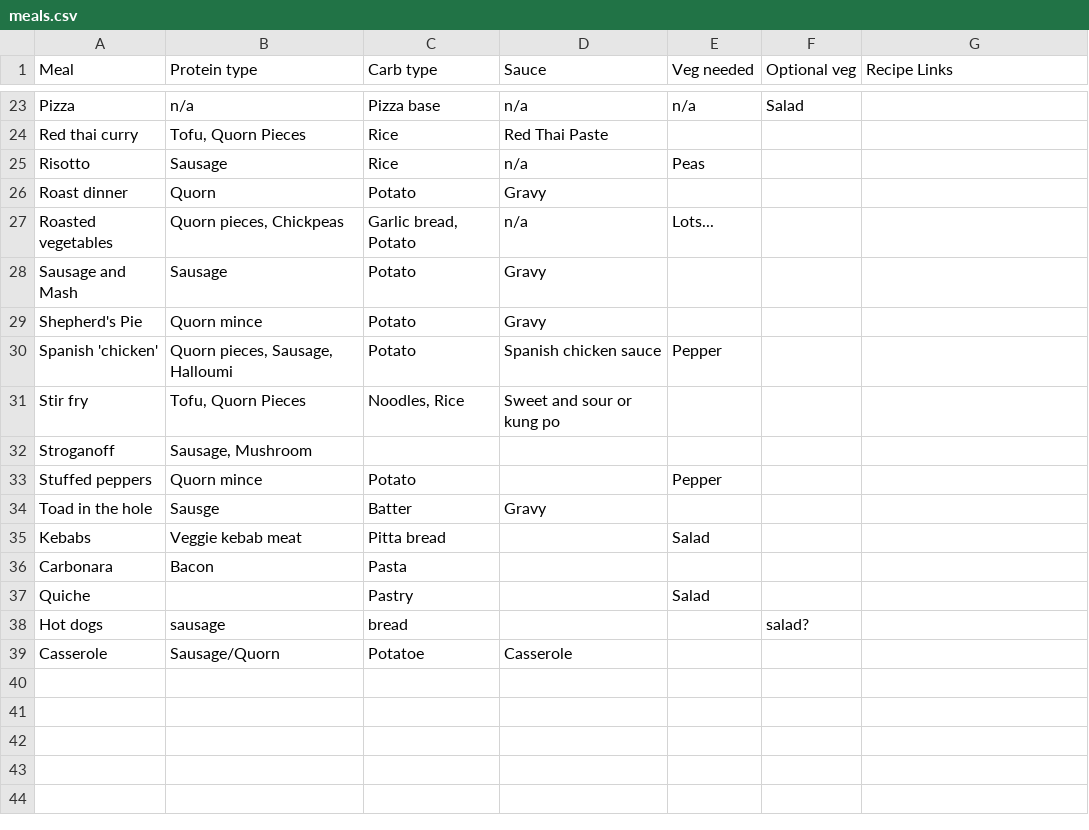
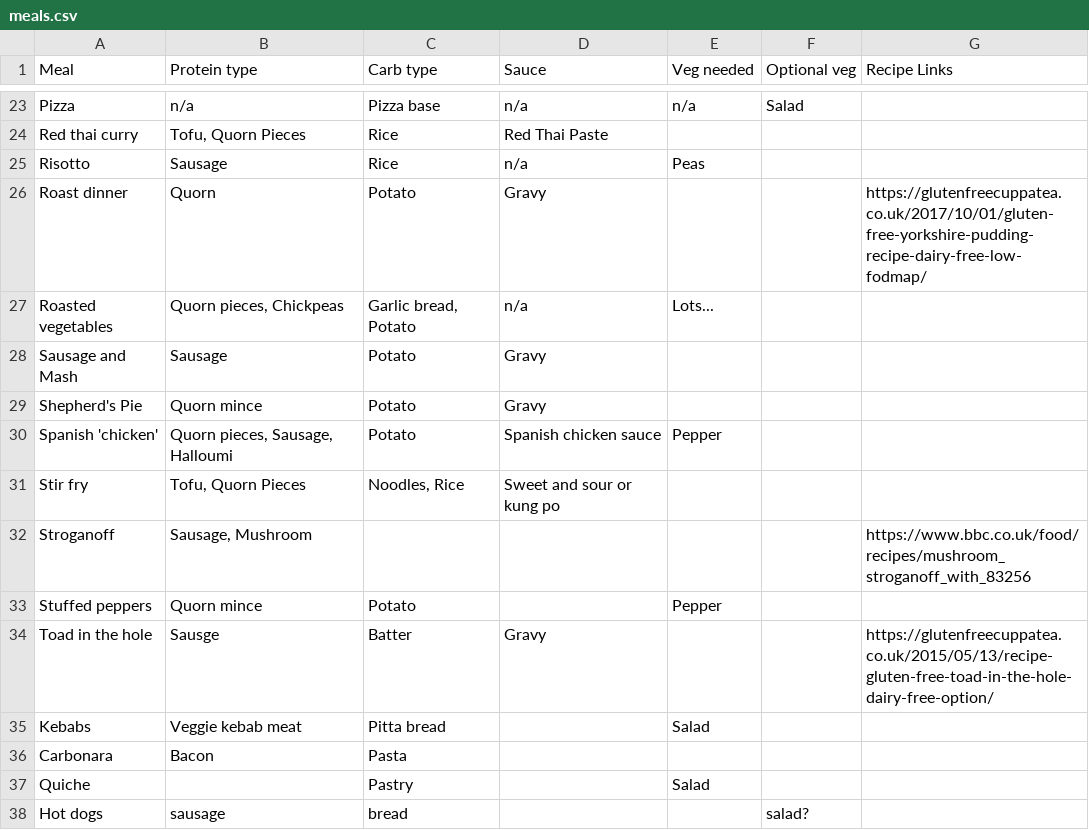
Before and after one commit to vnicholson1/MealSelector, a CSV file: meals.csv, drawn as a sheet; only a part is shown, gaps mark what is left out; the shorter side is filled out with more unchanged rows; the diff names each change by its address in the sheet, - before the commit and + after, or states it on an @@ line.

Commit message:
add recipe links

```diff
--- a/meals.csv
+++ b/meals.csv
-G26 (Recipe Links): (empty)
+G26 (Recipe Links): https://glutenfreecuppatea.co.uk/2017/10/01/gluten-free-yorkshire-pudding-recipe-dairy-free-low-fodmap/
-G32 (Recipe Links): (empty)
+G32 (Recipe Links): https://www.bbc.co.uk/food/recipes/mushroom_stroganoff_with_83256
-G34 (Recipe Links): (empty)
+G34 (Recipe Links): https://glutenfreecuppatea.co.uk/2015/05/13/recipe-gluten-free-toad-in-the-hole-dairy-free-option/
```
